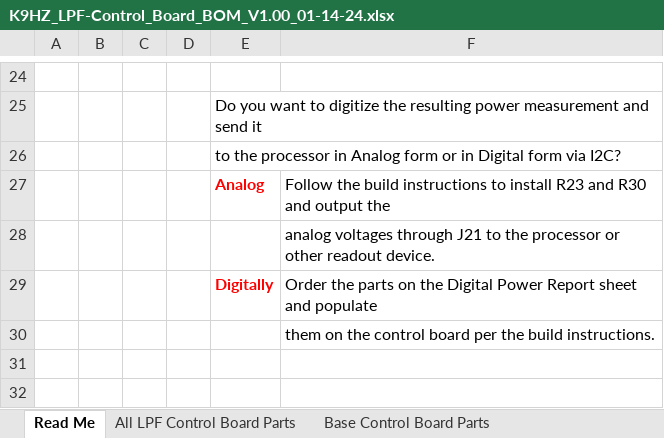
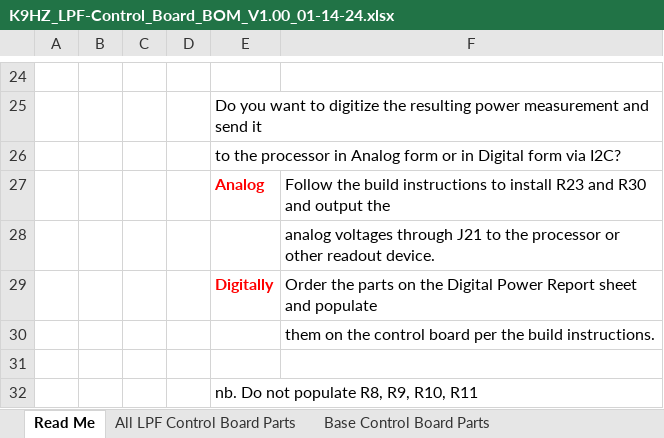
Before and after one commit to DRWJSCHMIDT/T41, an Excel workbook: K9HZ_LPF_Module/K9HZ_LPF_V1.00_BOMs/K9HZ_LPF-Control_Board_BOM_V1.00_01-14-24.xlsx, sheet Read Me, drawn as a sheet; only a part is shown, gaps mark what is left out; values as stored, in another font and other column widths than the file's, no borders; the diff names each change by its address in the sheet, - before the commit and + after, or states it on an @@ line.

```diff
--- a/K9HZ_LPF_Module/K9HZ_LPF_V1.00_BOMs/K9HZ_LPF-Control_Board_BOM_V1.00_01-14-24.xlsx (sheet Read Me)
+++ b/K9HZ_LPF_Module/K9HZ_LPF_V1.00_BOMs/K9HZ_LPF-Control_Board_BOM_V1.00_01-14-24.xlsx (sheet Read Me)
+row 31: (empty)
+row 32:  |  |  |  | nb. Do not populate R8, R9, R10, R11
```
Also changed, not shown: sheet Analog Power Report, sheet Digital Power Report, sheet LogAmp Detector Option, sheet Base Control Board Parts, sheet Diode Detector Option.
